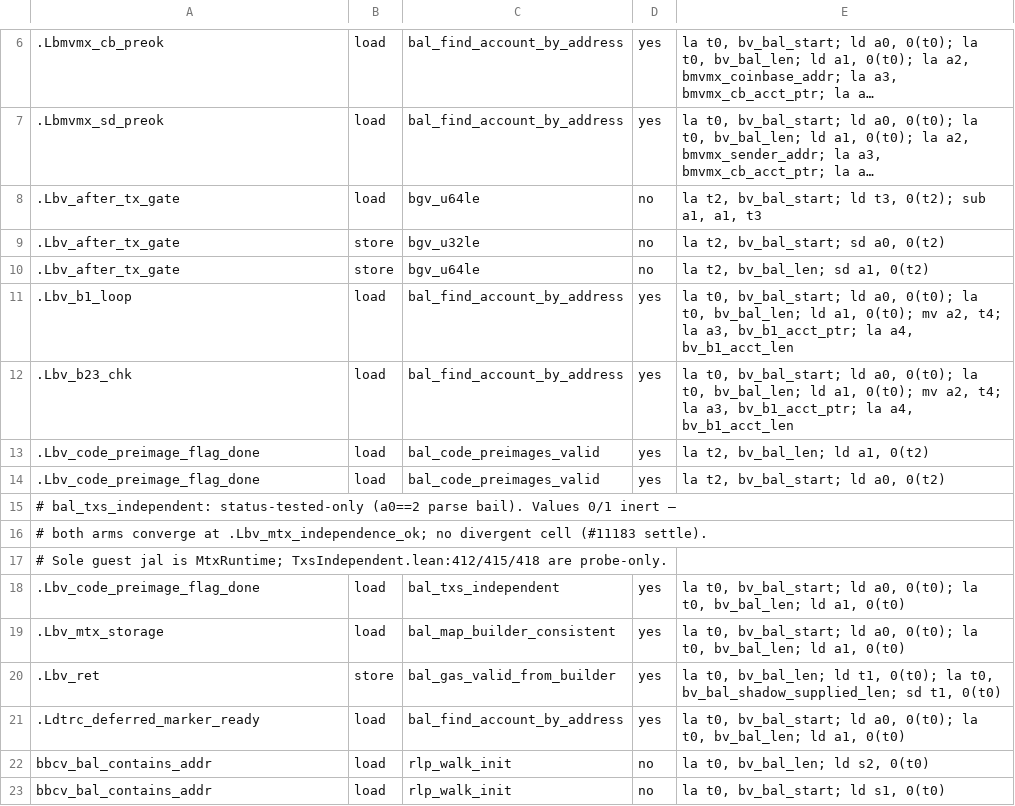
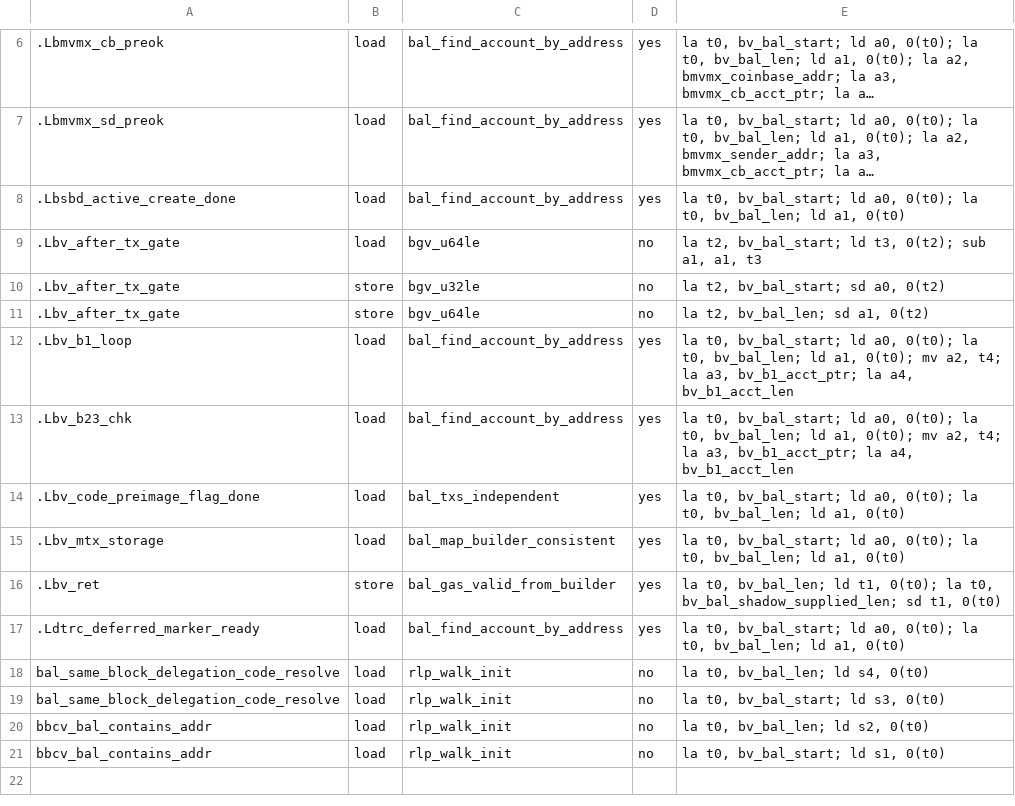
Before and after one commit to Verified-zkEVM/evm-asm, a TSV file: scripts/bal-class-a-baseline.tsv, drawn as a sheet; only a part is shown, gaps mark what is left out; long unchanged cells end in …; removed rows and columns are numbered as before the commit, all else as after; the diff names each change by its address in the sheet, - before the commit and + after, or states it on an @@ line.

Commit message:
refactor(codegen): delete orphaned preimage-gate argument loads, shrink bal-class-a baseline
The static-call removal left six argument loads (bv_bal_start/bv_bal_len +
ctx from s0) feeding the retired bal_code_preimages_valid with no consumer;
the class-A ratchet attributed them to bal_txs_independent. Deleting them
makes the net baseline delta exactly the two retired preimage rows.

```diff
--- a/scripts/bal-class-a-baseline.tsv
+++ b/scripts/bal-class-a-baseline.tsv
+row 8: .Lbsbd_active_create_done | load | bal_find_account_by_address | yes | la t0, bv_bal_start; ld a0, 0(t0); la t0, bv_bal_len; ld a1, 0(t0)
-row 13: .Lbv_code_preimage_flag_done | load | bal_code_preimages_valid | yes | la t2, bv_bal_len; ld a1, 0(t2)
-row 14: .Lbv_code_preimage_flag_done | load | bal_code_preimages_valid | yes | la t2, bv_bal_start; ld a0, 0(t2)
-row 15: # bal_txs_independent: status-tested-only (a0==2 parse bail). Values 0/1 inert —
-row 16: # both arms converge at .Lbv_mtx_independence_ok; no divergent cell (#11183 settle).
-row 17: # Sole guest jal is MtxRuntime; TxsIndependent.lean:412/415/418 are probe-only.
+row 18: bal_same_block_delegation_code_resolve | load | rlp_walk_init | no | la t0, bv_bal_len; ld s4, 0(t0)
+row 19: bal_same_block_delegation_code_resolve | load | rlp_walk_init | no | la t0, bv_bal_start; ld s3, 0(t0)
```
Also changed, not shown: 1 other file.
